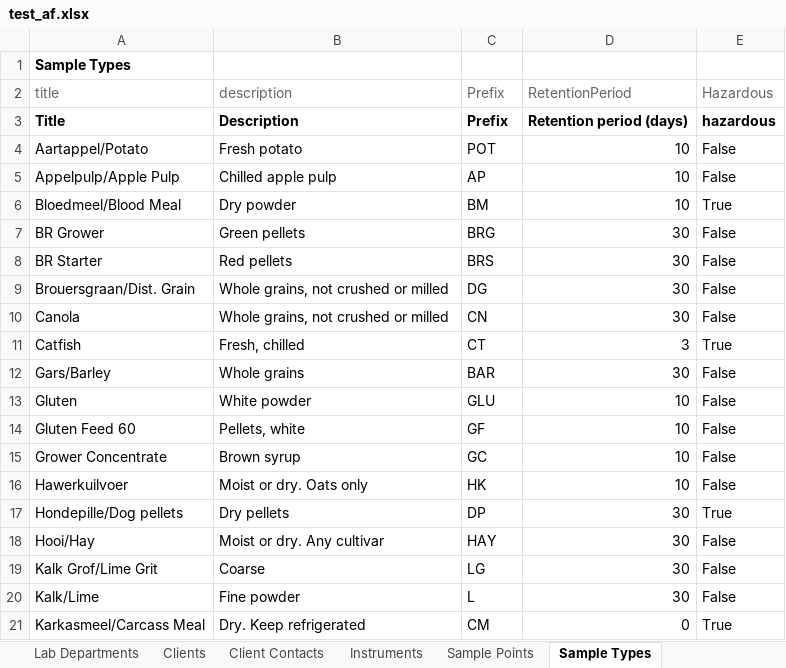
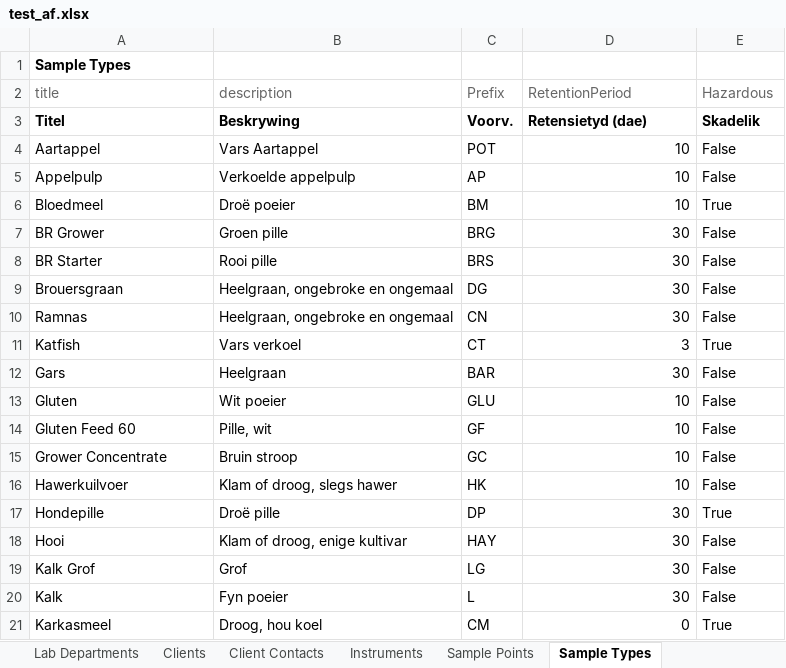
Before and after one commit to senaite/senaite.core, an Excel workbook: setup_data/test_af.xlsx, sheet Sample Types, drawn as a sheet; only a part is shown; values as stored, in another font and other column widths than the file's, no borders; removed rows and columns are numbered as before the commit, all else as after; the diff covers the shown part only; the diff names each change by its address in the sheet, - before the commit and + after, or states it on an @@ line.

```diff
--- a/setup_data/test_af.xlsx (sheet Sample Types)
+++ b/setup_data/test_af.xlsx (sheet Sample Types)
-row 3: Title | Description | Prefix | Retention period (days) | hazardous
+row 3: Titel | Beskrywing | Voorv. | Retensietyd (dae) | Skadelik
-A4 (title): Aartappel/Potato
+A4 (title): Aartappel
-B4 (description): Fresh potato
+B4 (description): Vars Aartappel
-A5 (title): Appelpulp/Apple Pulp
+A5 (title): Appelpulp
-B5 (description): Chilled apple pulp
+B5 (description): Verkoelde appelpulp
-A6 (title): Bloedmeel/Blood Meal
+A6 (title): Bloedmeel
-B6 (description): Dry powder
+B6 (description): Droë poeier
-B7 (description): Green pellets
+B7 (description): Groen pille
-B8 (description): Red pellets
+B8 (description): Rooi pille
-A9 (title): Brouersgraan/Dist. Grain
+A9 (title): Brouersgraan
-B9:B10 (description): Whole grains, not crushed or milled
+B9:B10 (description): Heelgraan, ongebroke en ongemaal
-A10 (title): Canola
+A10 (title): Ramnas
-A11 (title): Catfish
+A11 (title): Katfish
-B11 (description): Fresh, chilled
+B11 (description): Vars verkoel
-A12 (title): Gars/Barley
+A12 (title): Gars
-B12 (description): Whole grains
+B12 (description): Heelgraan
-B13 (description): White powder
+B13 (description): Wit poeier
-B14 (description): Pellets, white
+B14 (description): Pille, wit
-B15 (description): Brown syrup
+B15 (description): Bruin stroop
-B16 (description): Moist or dry. Oats only
+B16 (description): Klam of droog, slegs hawer
-A17 (title): Hondepille/Dog pellets
+A17 (title): Hondepille
-B17 (description): Dry pellets
+B17 (description): Droë pille
-A18 (title): Hooi/Hay
+A18 (title): Hooi
-B18 (description): Moist or dry. Any cultivar
+B18 (description): Klam of droog, enige kultivar
-A19 (title): Kalk Grof/Lime Grit
+A19 (title): Kalk Grof
-B19 (description): Coarse
+B19 (description): Grof
-A20 (title): Kalk/Lime
+A20 (title): Kalk
-B20 (description): Fine powder
+B20 (description): Fyn poeier
-A21 (title): Karkasmeel/Carcass Meal
+A21 (title): Karkasmeel
-B21 (description): Dry. Keep refrigerated
+B21 (description): Droog, hou koel
```
Also changed, not shown: 43 edited cells elsewhere in this sheet, sheet Analysis Services, sheet Client Contacts, sheet Calculations, sheet Instruments, sheet Analysis Categories, sheet Sample Points, 15 more sheets.
